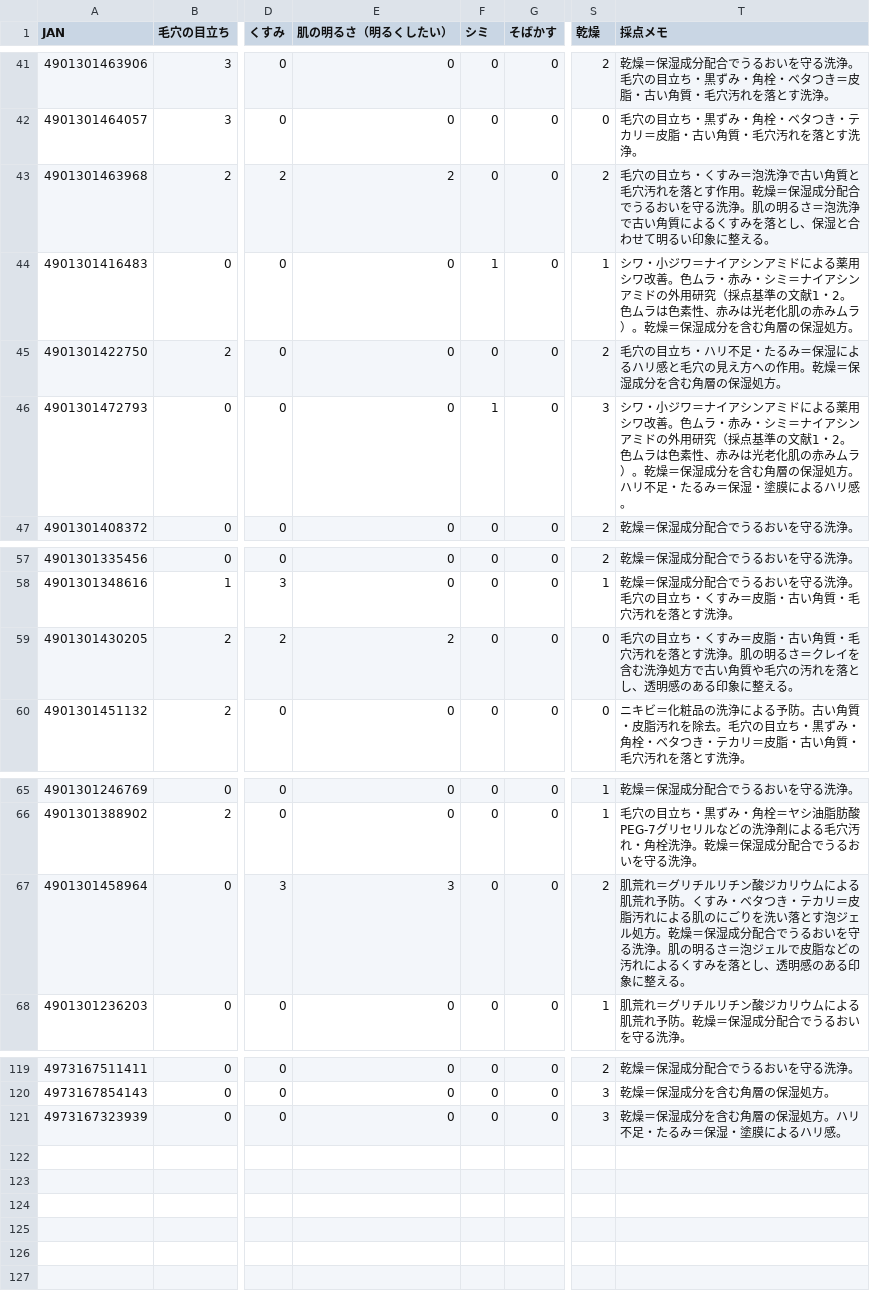
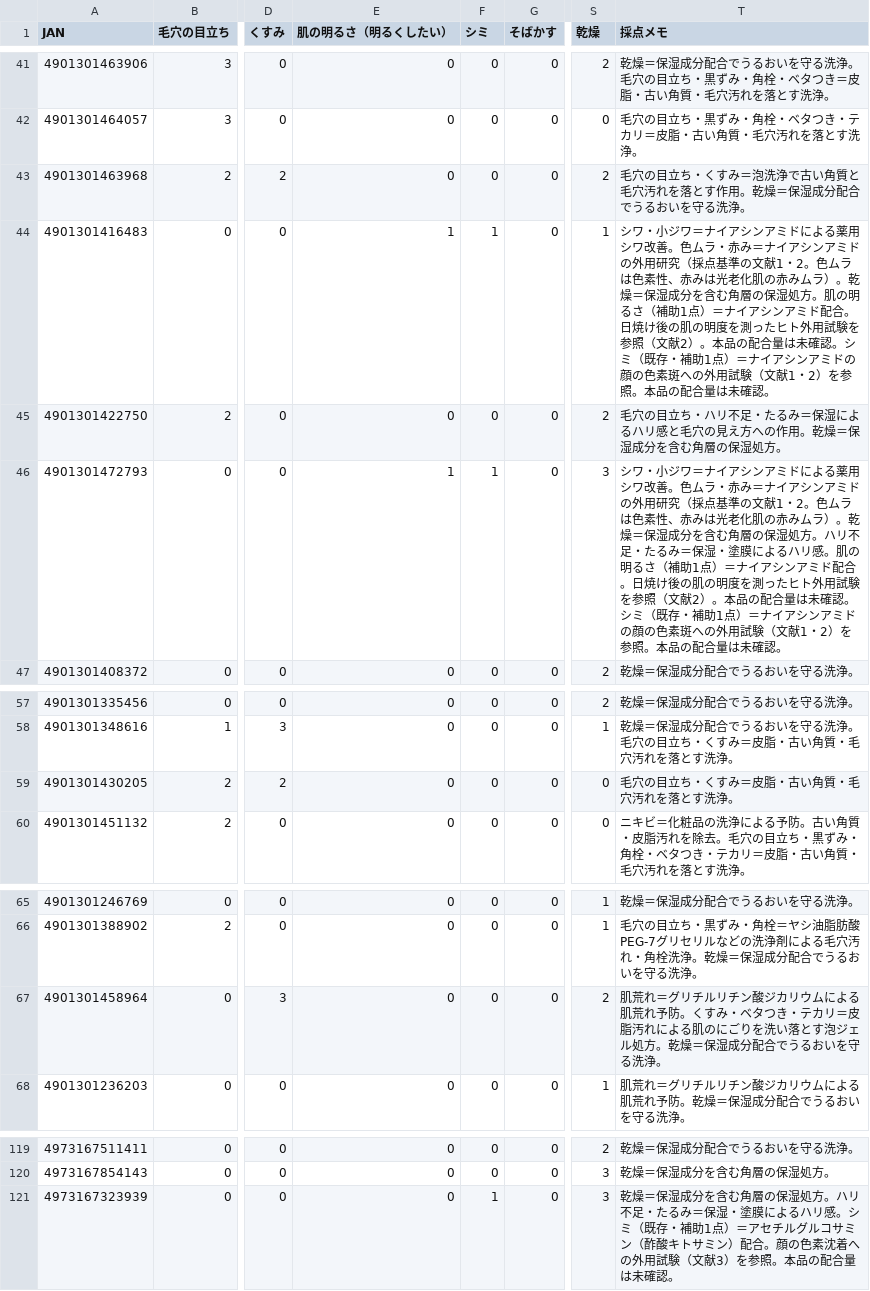
Before and after one commit to 28nznkffck-arch/skincare-optimizer, a CSV file: catalog/scores.csv, drawn as a sheet; only a part is shown, gaps mark what is left out; the diff covers the shown part only; the diff names each change by its address in the sheet, - before the commit and + after, or states it on an @@ line.

```diff
--- a/catalog/scores.csv
+++ b/catalog/scores.csv
-E43 (肌の明るさ（明るくしたい）): 2
+E43 (肌の明るさ（明るくしたい）): 0
-T43 (採点メモ): …る洗浄。肌の明るさ＝泡洗浄で古い角質によるくすみを落とし、保湿と合わせて明るい印象に整える。
+T43 (採点メモ): …る洗浄。
-E44 (肌の明るさ（明るくしたい）): 0
+E44 (肌の明るさ（明るくしたい）): 1
-T44 (採点メモ): …ラ・赤み・シミ＝ナイアシンアミドの外用研究（採点基準の文献1・2。色ムラは色素性、赤みは光老化肌の赤みムラ）。乾燥＝保湿成分を含む角層の保湿処方。
+T44 (採点メモ): …ラ・赤み＝ナイアシンアミドの外用研究（採点基準の文献1・2。色ムラは色素性、赤みは光老化肌の赤みムラ）。乾燥＝保湿成分を含む角層の保湿処方。肌の明るさ（補助1点）＝ナイアシンアミド配合。日焼け後の肌の明度を測ったヒト外用試験を参照（文献2）。本品の配合量は未確認。シミ（既存・補助1点）＝ナイアシンアミドの顔の色素斑への外用試験（文献1・2）を参照。本品の配合量は未確認。
-E46 (肌の明るさ（明るくしたい）): 0
+E46 (肌の明るさ（明るくしたい）): 1
-T46 (採点メモ): …ラ・赤み・シミ＝ナイアシンアミドの外用研究（採点基準の文献1・2。色ムラは色素性、赤みは光老化肌の赤みムラ）。乾燥＝保湿成分を含む角層の保湿処方。ハリ不足・たるみ＝保湿・塗膜によるハリ感。
+T46 (採点メモ): …ラ・赤み＝ナイアシンアミドの外用研究（採点基準の文献1・2。色ムラは色素性、赤みは光老化肌の赤みムラ）。乾燥＝保湿成分を含む角層の保湿処方。ハリ不足・たるみ＝保湿・塗膜によるハリ感。肌の明るさ（補助1点）＝ナイアシンアミド配合。日焼け後の肌の明度を測ったヒト外用試験を参照（文献2）。本品の配合量は未確認。シミ（既存・補助1点）＝ナイアシンアミドの顔の色素斑への外用試験（文献1・2）を参照。本品の配合量は未確認。
-E59 (肌の明るさ（明るくしたい）): 2
+E59 (肌の明るさ（明るくしたい）): 0
-T59 (採点メモ): …す洗浄。肌の明るさ＝クレイを含む洗浄処方で古い角質や毛穴の汚れを落とし、透明感のある印象に整える。
+T59 (採点メモ): …す洗浄。
-E67 (肌の明るさ（明るくしたい）): 3
+E67 (肌の明るさ（明るくしたい）): 0
-T67 (採点メモ): …る洗浄。肌の明るさ＝泡ジェルで皮脂などの汚れによるくすみを落とし、透明感のある印象に整える。
+T67 (採点メモ): …る洗浄。
-F121 (シミ): 0
+F121 (シミ): 1
-T121 (採点メモ): …ハリ感。
+T121 (採点メモ): …ハリ感。シミ（既存・補助1点）＝アセチルグルコサミン（酢酸キトサミン）配合。顔の色素沈着への外用試験（文献3）を参照。本品の配合量は未確認。
```
Also changed, not shown: 66 edited cells elsewhere in this file, 3 other files.
